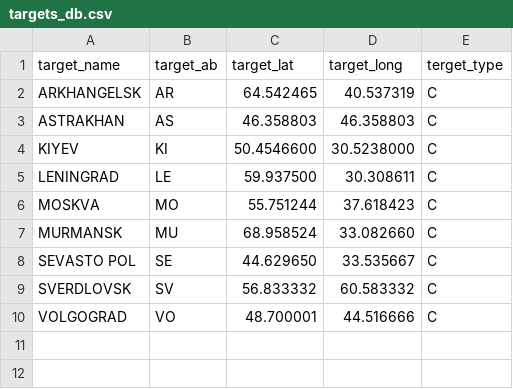
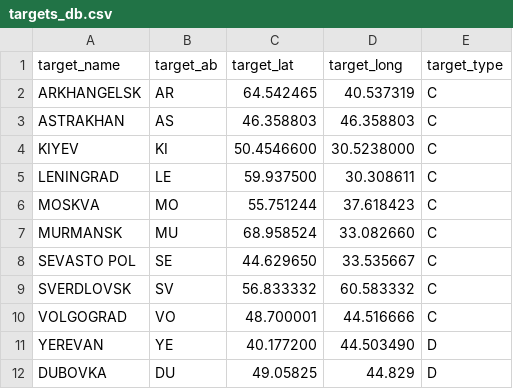
Before and after one commit to Vytek/B1NukeBomber, a CSV file: data/targets_db.csv, drawn as a sheet.

```diff
--- a/data/targets_db.csv
+++ b/data/targets_db.csv
@@ -1,2 +1,2 @@
-target_name,target_ab,target_lat,target_long,terget_type
+target_name,target_ab,target_lat,target_long,target_type
 ARKHANGELSK,AR,64.542465,40.537319,C
@@ -10 +10,3 @@ SVERDLOVSK,SV,56.833332,60.583332,C
 VOLGOGRAD,VO,48.700001,44.516666,C
+YEREVAN,YE,40.177200,44.503490,D
+DUBOVKA,DU,49.05825,44.829,D
```
Also changed, not shown: 1 other file.
